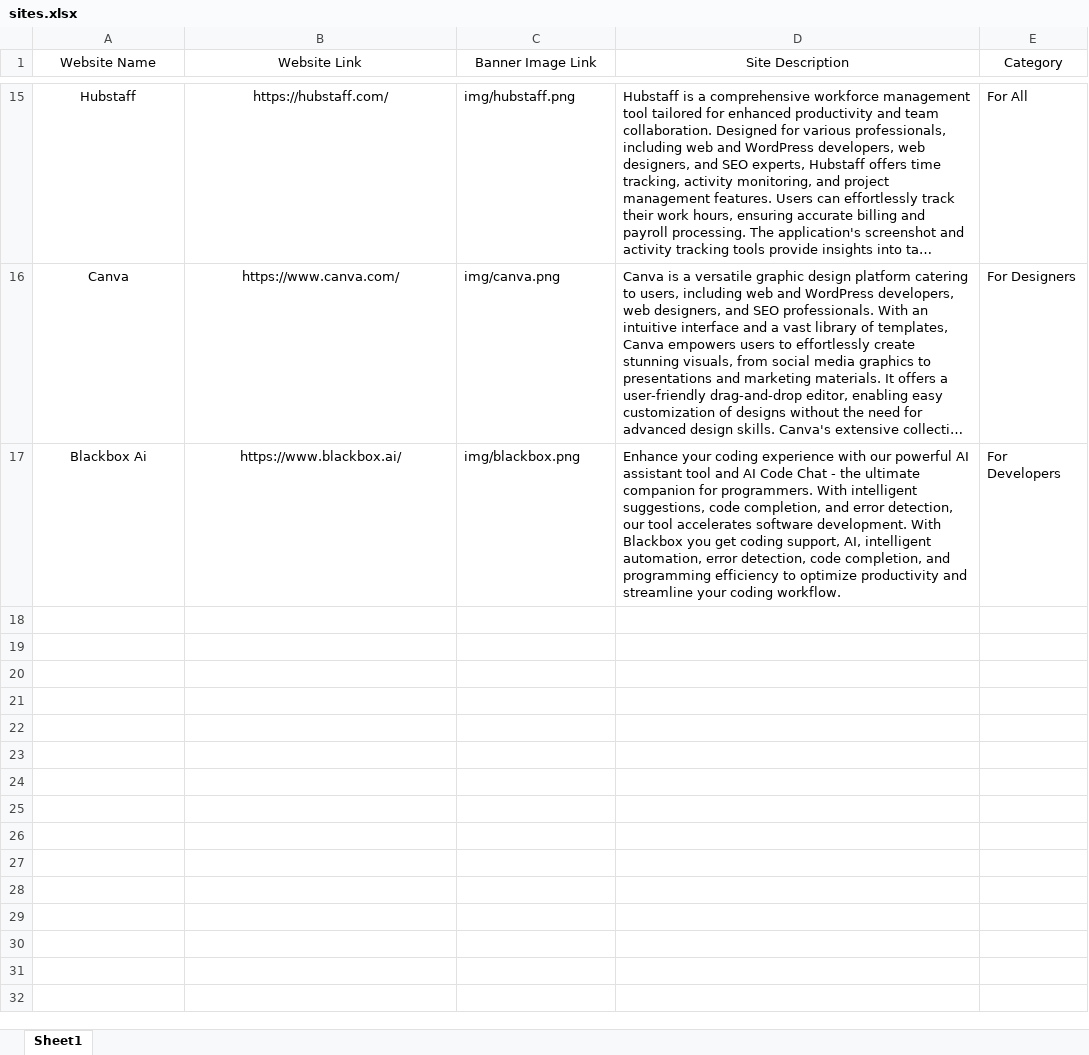
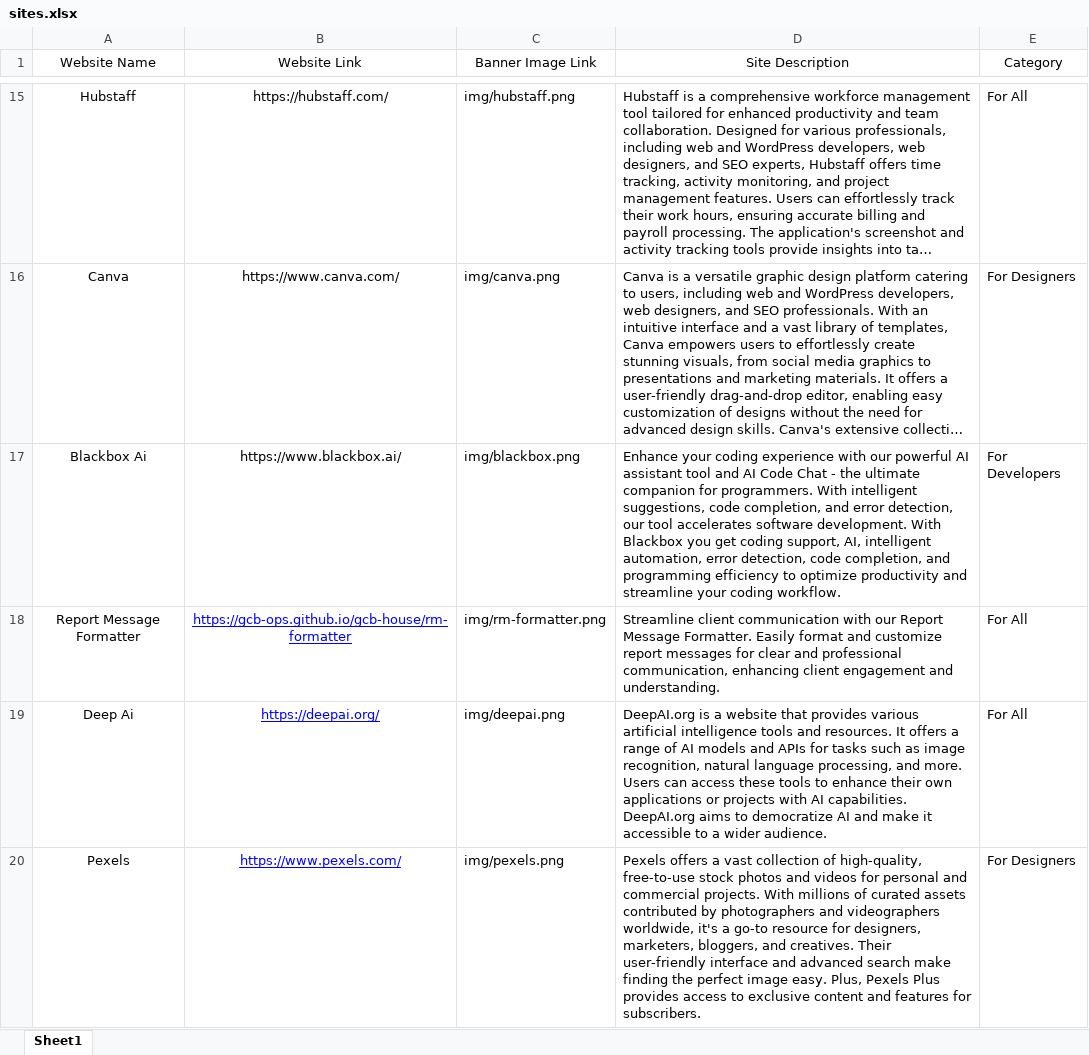
Before and after one commit to gcb-ops/gcb-house, an Excel workbook: sites.xlsx, sheet Sheet1, drawn as a sheet; only a part is shown, gaps mark what is left out; long unchanged cells end in …; values as stored, in another font and other column widths than the file's, no borders; table styles not drawn; the diff covers the shown part only; the diff names each change by its address in the sheet, - before the commit and + after, or states it on an @@ line.

Commit message:
Add files via upload

```diff
--- a/sites.xlsx (sheet Sheet1)
+++ b/sites.xlsx (sheet Sheet1)
+row 18: Report Message Formatter | https://gcb-ops.github.io/gcb-house/rm-formatter | img/rm-formatter.png | Streamline client communication with our Report Message Formatter. Easily format and customize report messages for clear and professional communication, enhancing client engagement and understanding. | For All
+row 19: Deep Ai | https://deepai.org/ | img/deepai.png | DeepAI.org is a website that provides various artificial intelligence tools and resources. It offers a range of AI models and APIs for tasks such as image recognition, natural language processing, and more. Users can access these tools to enhance their own applications or projects with AI capabilities. DeepAI.org aims to democratize AI and make it accessible to a wider audience. | For All
+row 20: Pexels | https://www.pexels.com/ | img/pexels.png | Pexels offers a vast collection of high-quality, free-to-use stock photos and videos for personal and commercial projects. With millions of curated assets contributed by photographers and videographers worldwide, it's a go-to resource for designers, marketers, bloggers, and creatives. Their user-friendly interface and advanced search make finding the perfect image easy. Plus, Pexels Plus provides access to exclusive content and features for subscribers. | For Designers
```
Also changed, not shown: 3 added rows elsewhere in this sheet.
